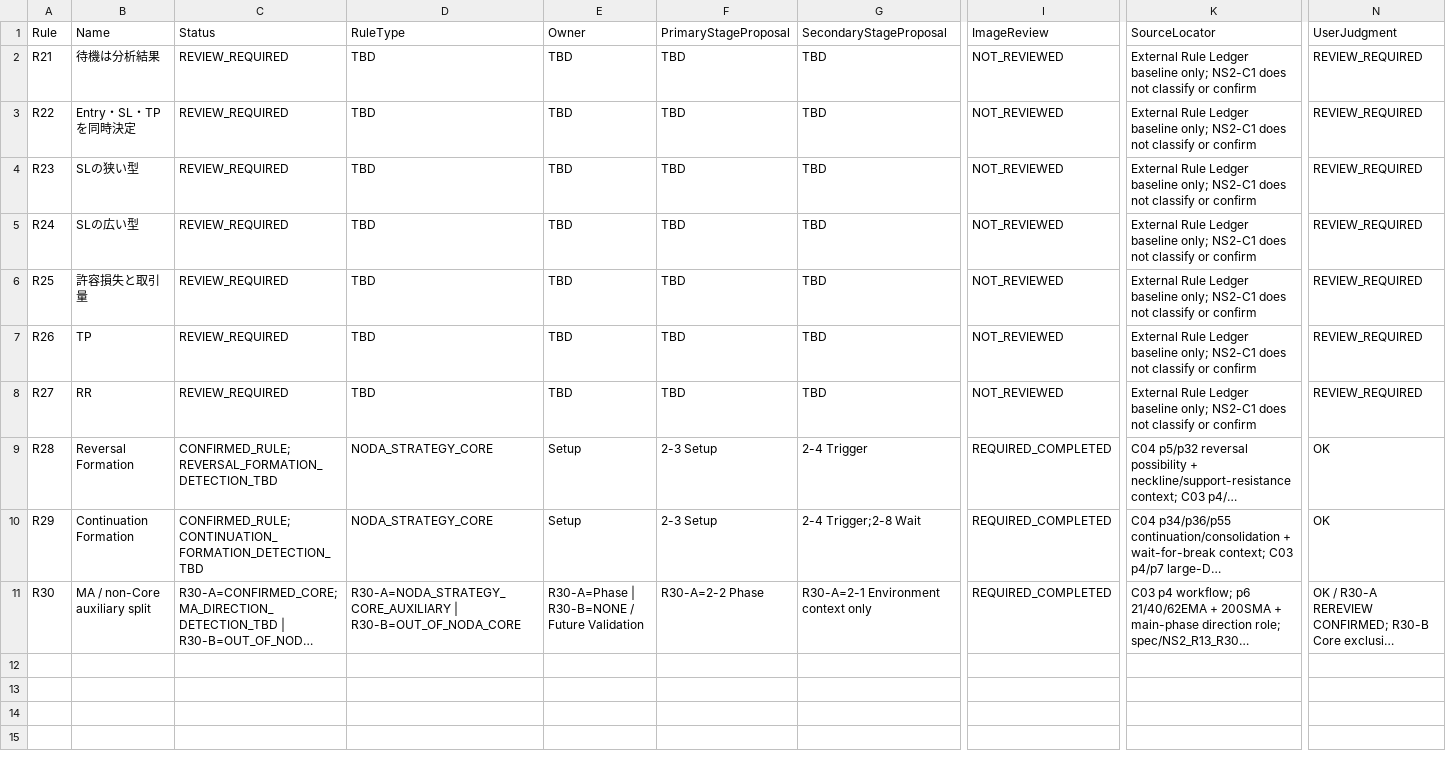
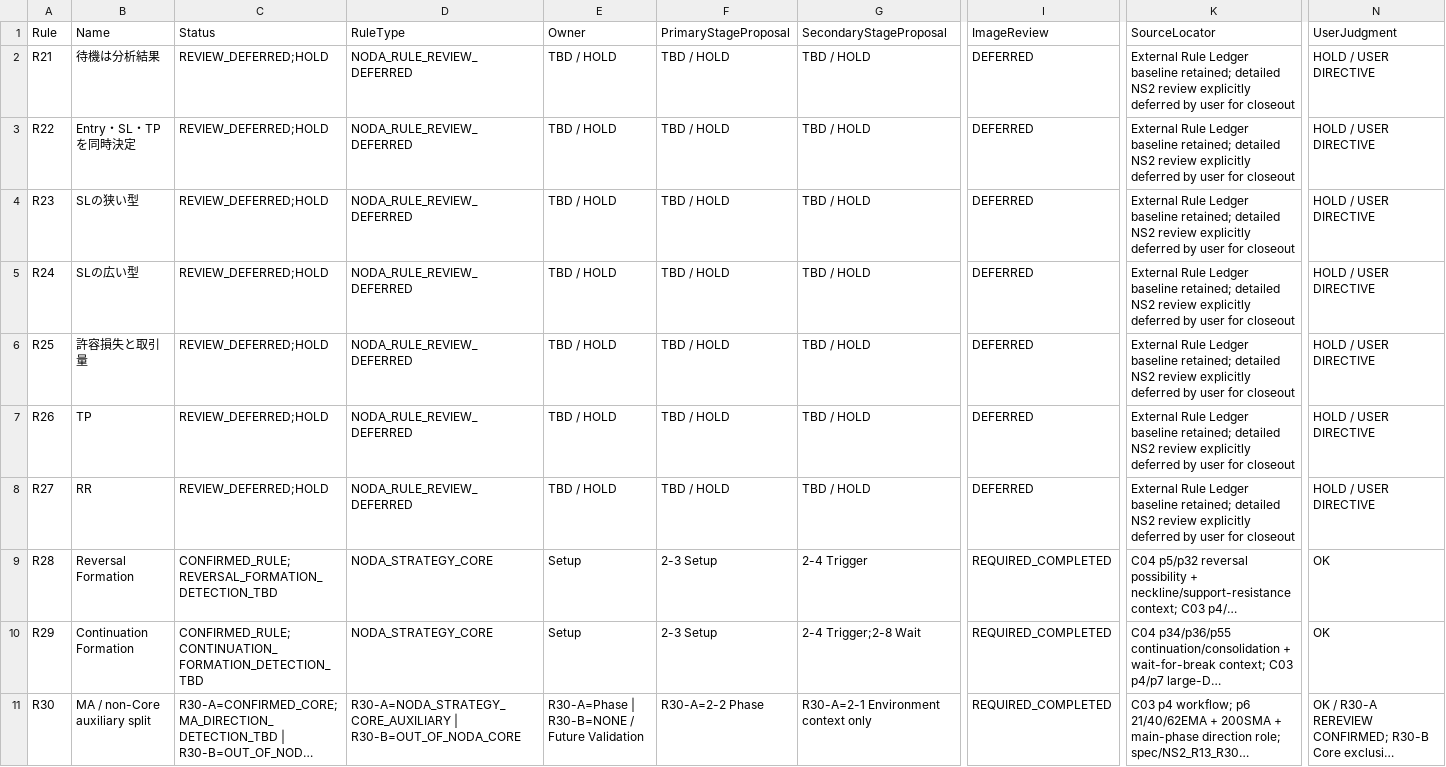
Before and after one commit to toootakeooot-bit/tradeplan-engine-noda, a CSV file: spec/NS2_C_RULE_MATRIX.csv, drawn as a sheet; only a part is shown, gaps mark what is left out; long unchanged cells end in …; the diff names each change by its address in the sheet, - before the commit and + after, or states it on an @@ line.

Commit message:
review: defer R21-R27 for NS2 closeout

```diff
--- a/spec/NS2_C_RULE_MATRIX.csv
+++ b/spec/NS2_C_RULE_MATRIX.csv
-C2:C8: REVIEW_REQUIRED
+C2:C8: REVIEW_DEFERRED;HOLD
-D2:D8: TBD
+D2:D8: NODA_RULE_REVIEW_DEFERRED
-E2:E8: TBD
+E2:E8: TBD / HOLD
-F2:F8: TBD
+F2:F8: TBD / HOLD
-G2:G8: TBD
+G2:G8: TBD / HOLD
-I2:I8: NOT_REVIEWED
+I2:I8: DEFERRED
-K2:K8: …Ledger baseline only; NS2-C1 does not classify or confirm
+K2:K8: …Ledger baseline retained; detailed NS2 review explicitly deferred by user for closeout
-N2:N8: REVIEW_REQUIRED
+N2:N8: HOLD / USER DIRECTIVE
```
